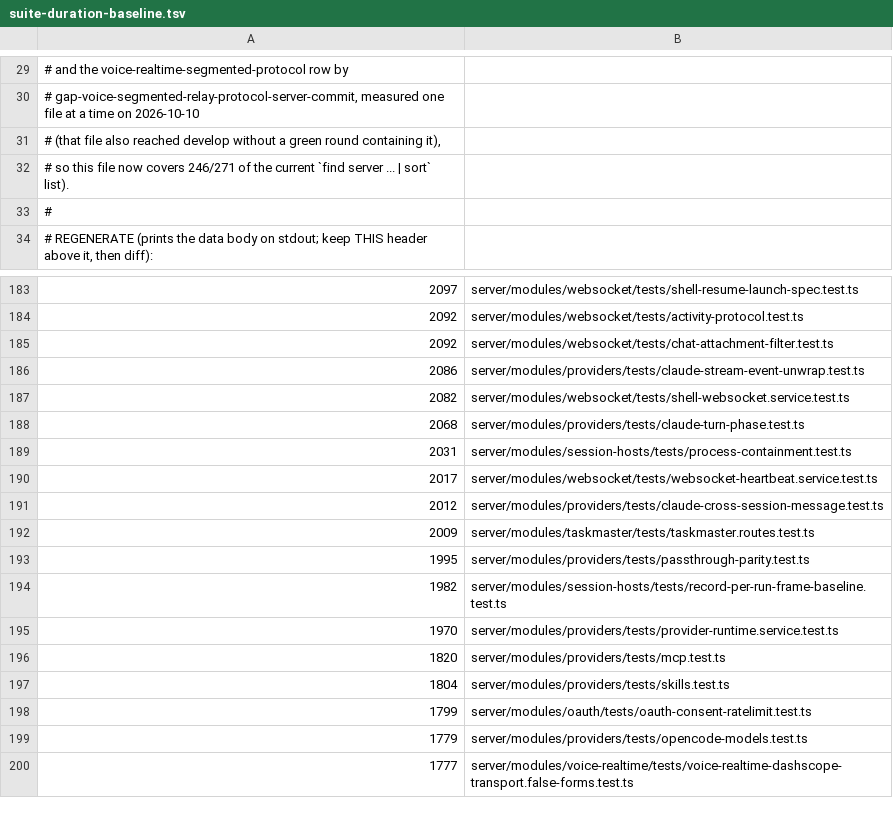
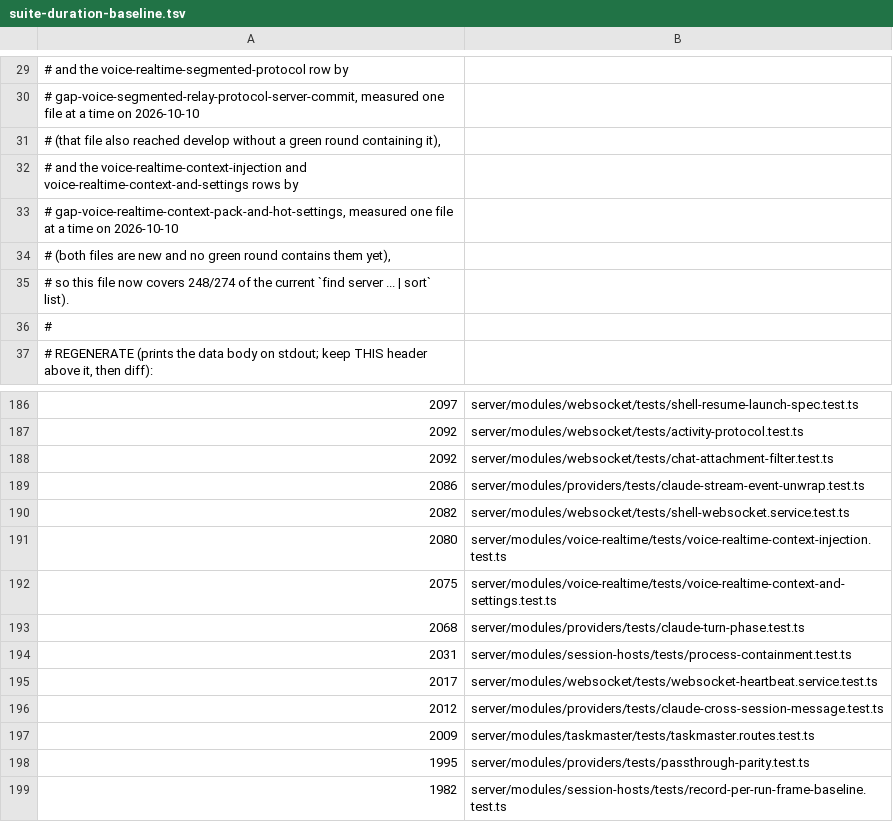
Before and after one commit to Chuwhyangle/claudecodeui, a TSV file: scripts/suite-duration-baseline.tsv, drawn as a sheet; only a part is shown, gaps mark what is left out; the shorter side is filled out with more unchanged rows.

```diff
--- a/scripts/suite-duration-baseline.tsv
+++ b/scripts/suite-duration-baseline.tsv
@@ -31,3 +31,6 @@
 #   (that file also reached develop without a green round containing it),
-# so this file now covers 246/271 of the current `find server ... | sort` list).
+#   and the voice-realtime-context-injection and voice-realtime-context-and-settings rows by
+#   gap-voice-realtime-context-pack-and-hot-settings, measured one file at a time on 2026-10-10
+#   (both files are new and no green round contains them yet),
+# so this file now covers 248/274 of the current `find server ... | sort` list).
 #
@@ -187,2 +190,4 @@
 2082	server/modules/websocket/tests/shell-websocket.service.test.ts
+2080	server/modules/voice-realtime/tests/voice-realtime-context-injection.test.ts
+2075	server/modules/voice-realtime/tests/voice-realtime-context-and-settings.test.ts
 2068	server/modules/providers/tests/claude-turn-phase.test.ts
```
Also changed, not shown: 14 other files.
